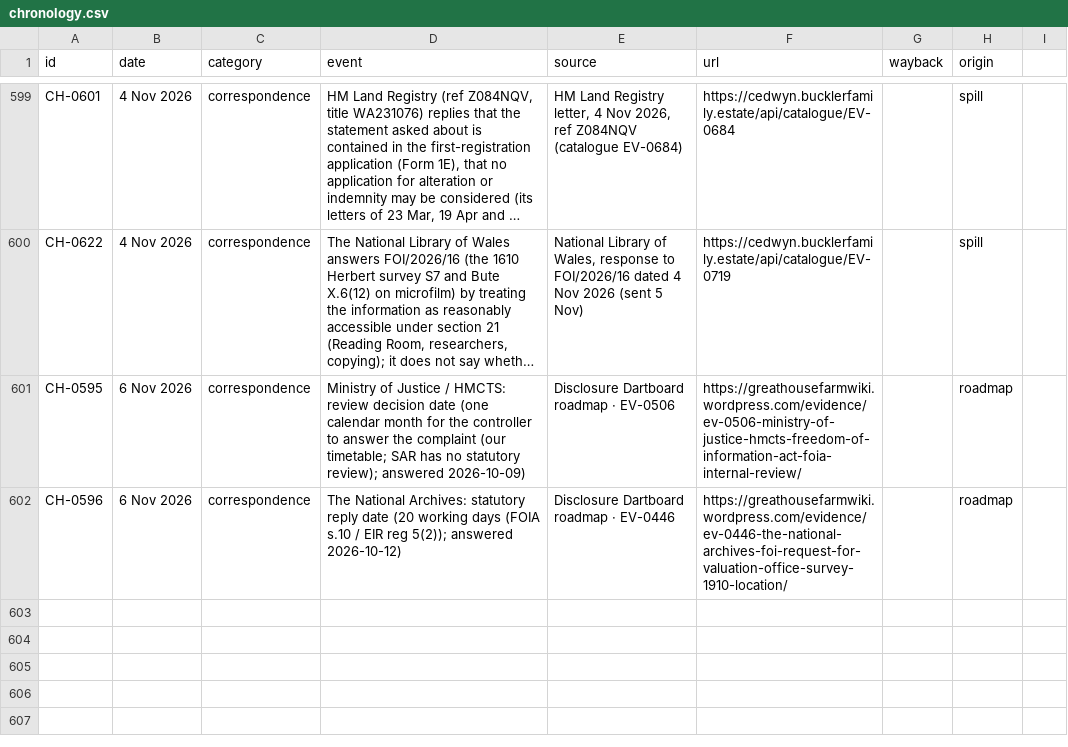
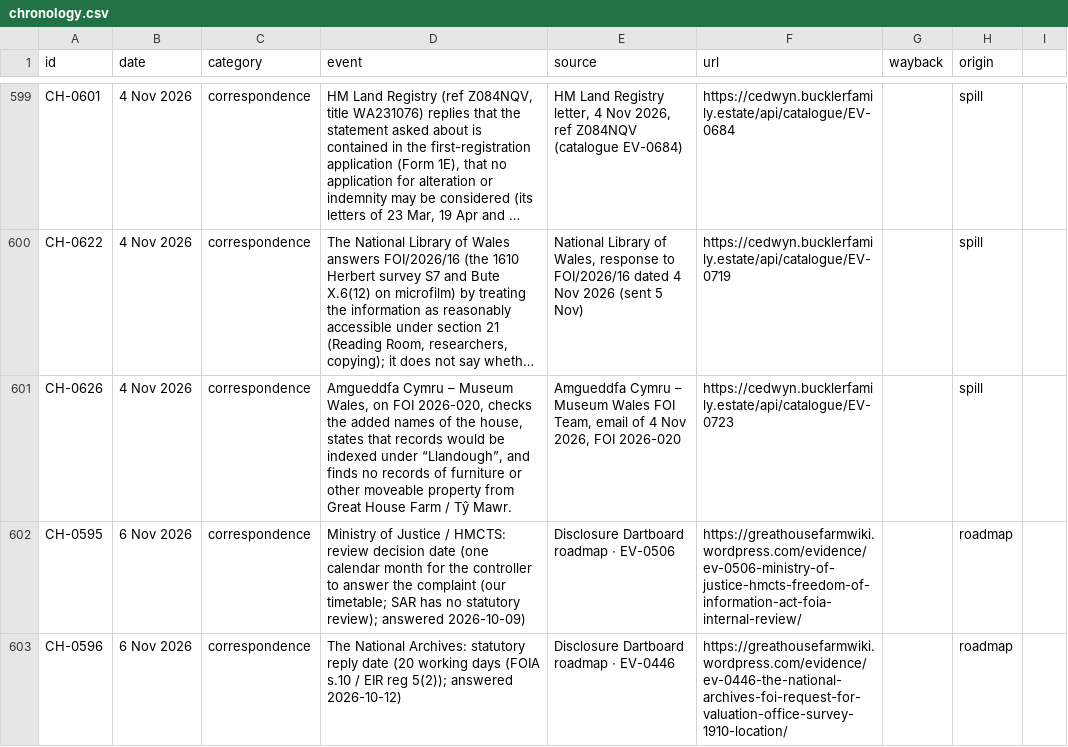
Before and after one commit to LBCron/cedwyn-wayback, a CSV file: wayback/chronology/chronology.csv, drawn as a sheet; only a part is shown, gaps mark what is left out; long unchanged cells end in …; the diff names each change by its address in the sheet, - before the commit and + after, or states it on an @@ line.

Commit message:
chronology 1.30.0 (csv): CH-0626 4 Nov 2026 added (spill SP-00099)
Amgueddfa Cymru – Museum Wales, on FOI 2026-020, checks the added names of the house, states that records would be indexed under “Llandough”, and finds no records of furniture or other moveable property from Great House Farm / Tŷ Mawr.
Source: Amgueddfa Cymru – Museum Wales FOI Team, email of 4 Nov 2026, FOI 2026-020 https://cedwyn.bucklerfamily.estate/api/catalogue/EV-0723

— Sion's Tab agent

```diff
--- a/wayback/chronology/chronology.csv
+++ b/wayback/chronology/chronology.csv
+row 601: CH-0626 | 4 Nov 2026 | correspondence | Amgueddfa Cymru – Museum Wales, on FOI 2026-020, checks the added names of the house, states that records would be indexed under “Llandough”, and finds no records of furniture or other moveable property from Great House Farm / Tŷ Mawr. | Amgueddfa Cymru – Museum Wales FOI Team, email of 4 Nov 2026, FOI 2026-020 | https://cedwyn.bucklerfamily.estate/api/catalogue/EV-0723 |  | spill
```
